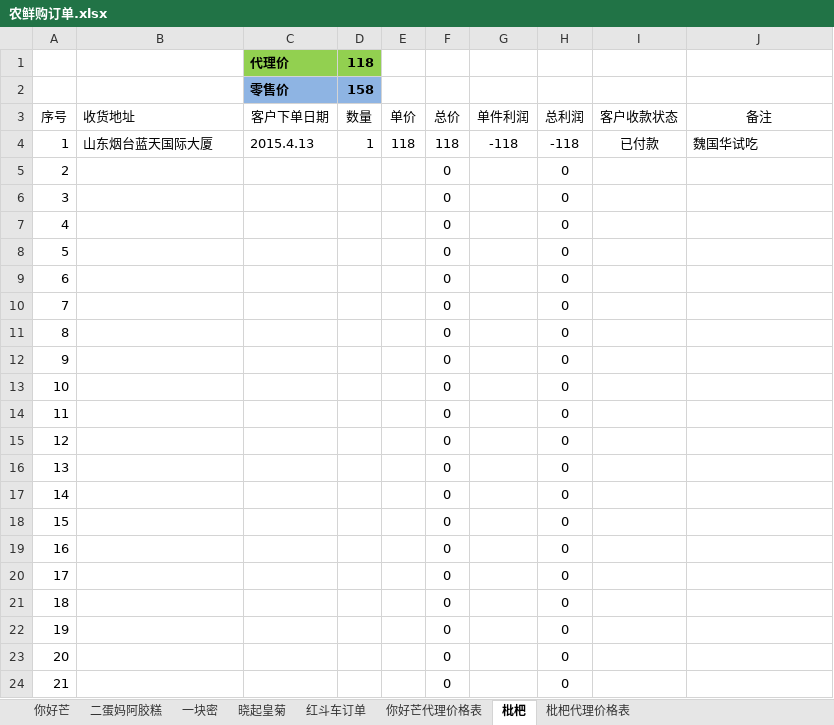
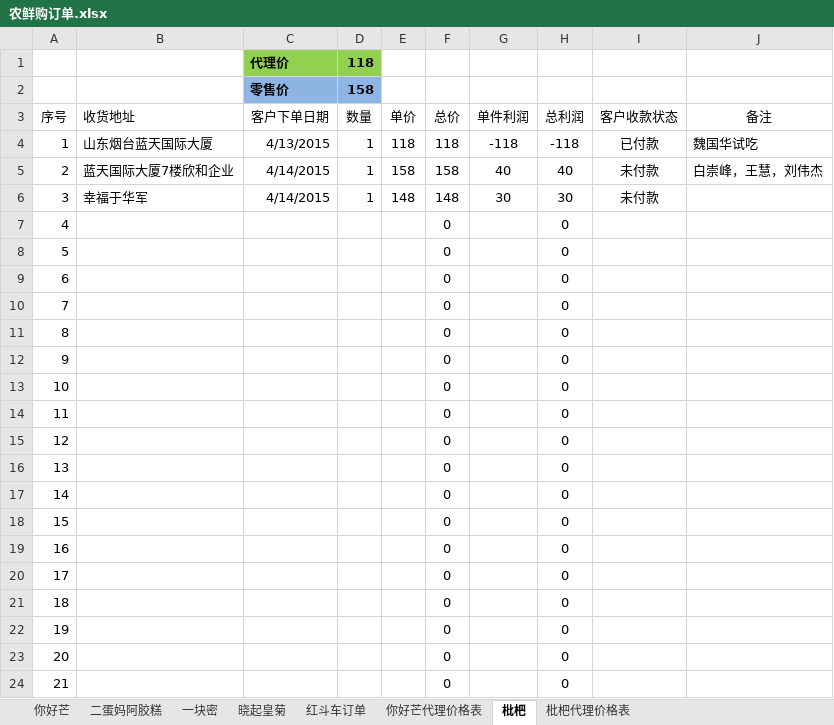
Before and after one commit to ettor/miyou, an Excel workbook: Documents/农鲜购订单.xlsx, sheet 枇杷, drawn as a sheet; values as stored, in another font and other column widths than the file's, no borders; the diff names each change by its address in the sheet, - before the commit and + after, or states it on an @@ line.

```diff
--- a/Documents/农鲜购订单.xlsx (sheet 枇杷)
+++ b/Documents/农鲜购订单.xlsx (sheet 枇杷)
-C4: 2015.4.13
+C4: 4/13/2015
-B5: (empty)
+B5: 蓝天国际大厦7楼欣和企业
-C5:C6: (empty)
+C5:C6: 4/14/2015
-D5:D6: (empty)
+D5:D6: 1
-E5: (empty)
+E5: 158
-F5: 0
+F5: 158
-G5: (empty)
+G5: 40
-H5: 0
+H5: 40
-I5:I6: (empty)
+I5:I6: 未付款
-J5: (empty)
+J5: 白崇峰，王慧，刘伟杰
-B6: (empty)
+B6: 幸福于华军
-E6: (empty)
+E6: 148
-F6: 0
+F6: 148
-G6: (empty)
+G6: 30
-H6: 0
+H6: 30
```
Also changed, not shown: sheet 晓起皇菊.
